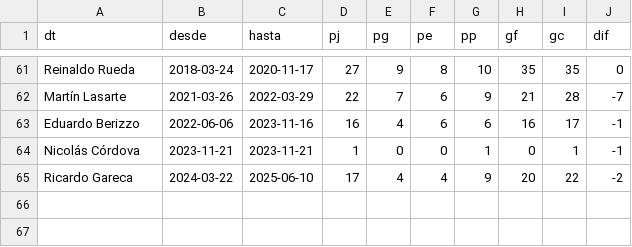
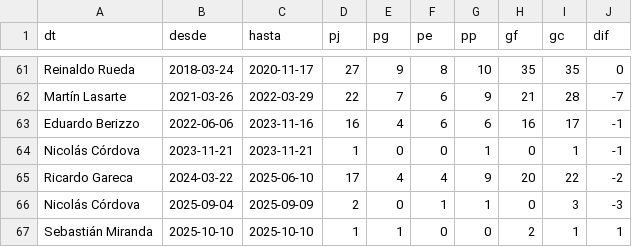
Before and after one commit to Dato-Futbol/gha-chile-games, a CSV file: chile_dts_stats.csv, drawn as a sheet; only a part is shown, gaps mark what is left out.

```diff
--- a/chile_dts_stats.csv
+++ b/chile_dts_stats.csv
@@ -65 +65,3 @@ Nicolás Córdova,2023-11-21,2023-11-21,1,0,0,1,0,1,-1
 Ricardo Gareca,2024-03-22,2025-06-10,17,4,4,9,20,22,-2
+Nicolás Córdova,2025-09-04,2025-09-09,2,0,1,1,0,3,-3
+Sebastián Miranda,2025-10-10,2025-10-10,1,1,0,0,2,1,1
```
Also changed, not shown: chile_games.csv.
